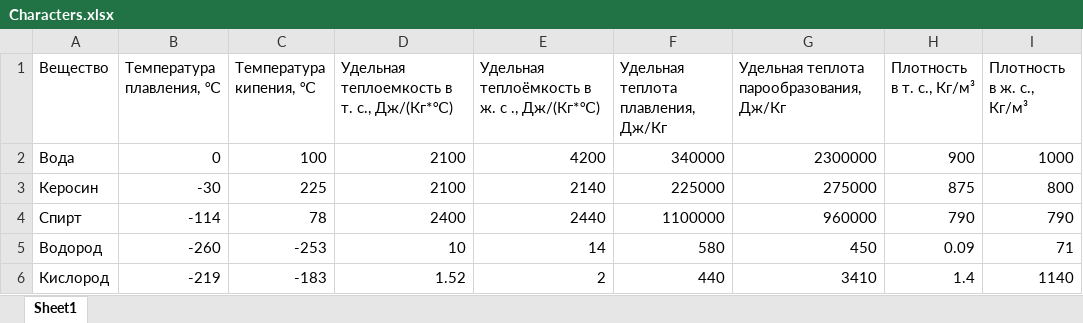
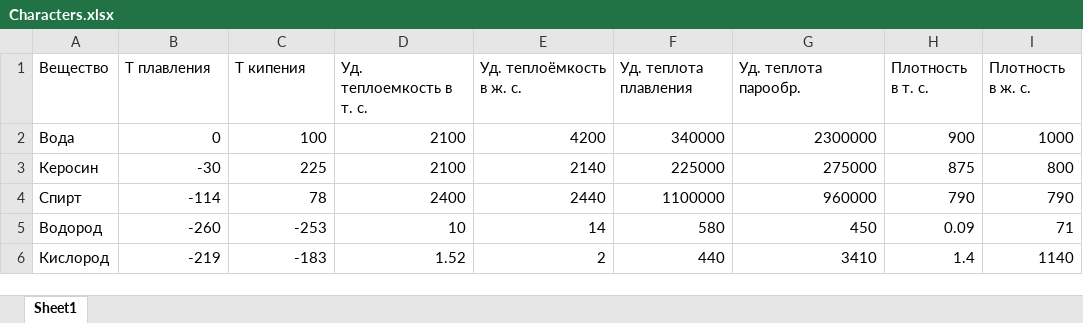
Before and after one commit to Lotarchik/Education_Repository, an Excel workbook: matplotlib/grafics_1/Characters.xlsx, sheet Sheet1, drawn as a sheet; values as stored, in another font and other column widths than the file's, no borders; the diff names each change by its address in the sheet, - before the commit and + after, or states it on an @@ line.

Commit message:
Add files via upload

```diff
--- a/matplotlib/grafics_1/Characters.xlsx (sheet Sheet1)
+++ b/matplotlib/grafics_1/Characters.xlsx (sheet Sheet1)
-B1: Температура плавления, ℃
+B1: T плавления
-C1: Температура кипения, ℃
+C1: T кипения
-D1: Удельная теплоемкость в т. с., Дж/(Кг*℃)
+D1: Уд. теплоемкость в т. с.
-E1: Удельная теплоёмкость в ж. с ., Дж/(Кг*℃)
+E1: Уд. теплоёмкость в ж. с.
-F1: Удельная теплота плавления, Дж/Кг
+F1: Уд. теплота плавления
-G1: Удельная теплота парообразования, Дж/Кг
+G1: Уд. теплота парообр.
-H1: Плотность в т. с., Кг/м³
+H1: Плотность в т. с.
-I1: Плотность в ж. с., Кг/м³
+I1: Плотность в ж. с.
```
